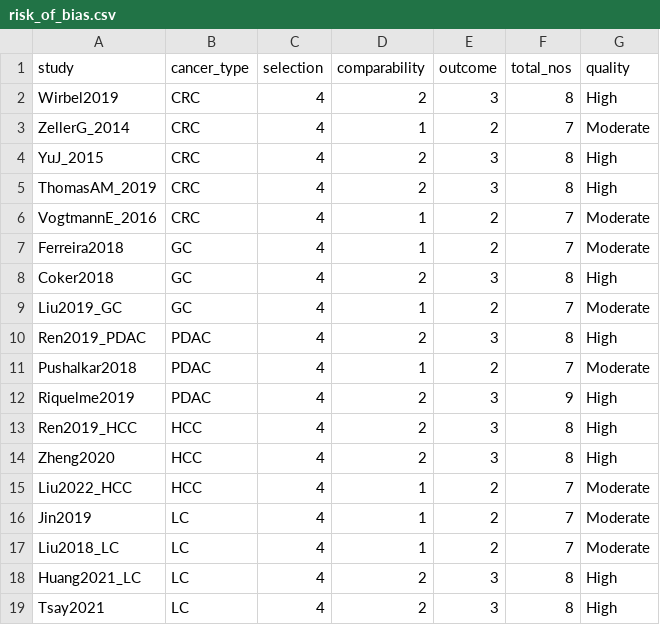
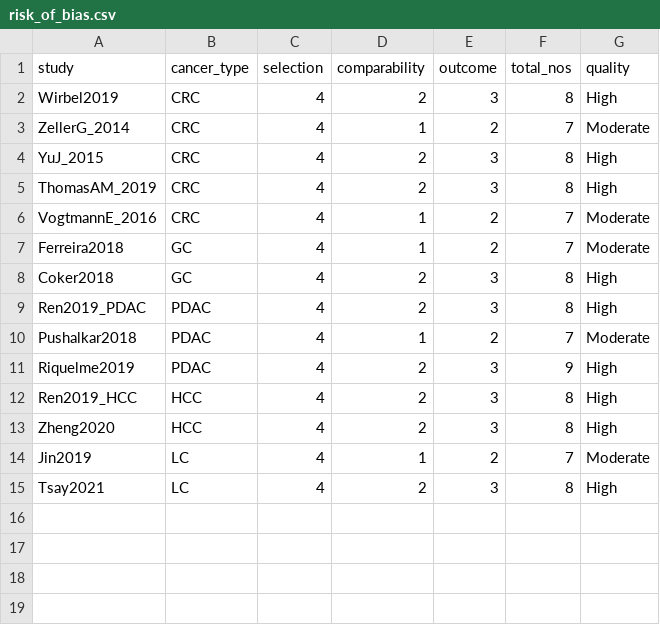
Before and after one commit to mamadoulaminetall/microbiome_diagnostic_cancer_precoce, a CSV file: streamlit_app/data/risk_of_bias.csv, drawn as a sheet.

```diff
--- a/streamlit_app/data/risk_of_bias.csv
+++ b/streamlit_app/data/risk_of_bias.csv
@@ -8,3 +8,2 @@ Ferreira2018,GC,4,1,2,7,Moderate
 Coker2018,GC,4,2,3,8,High
-Liu2019_GC,GC,4,1,2,7,Moderate
 Ren2019_PDAC,PDAC,4,2,3,8,High
@@ -14,6 +13,3 @@ Ren2019_HCC,HCC,4,2,3,8,High
 Zheng2020,HCC,4,2,3,8,High
-Liu2022_HCC,HCC,4,1,2,7,Moderate
 Jin2019,LC,4,1,2,7,Moderate
-Liu2018_LC,LC,4,1,2,7,Moderate
-Huang2021_LC,LC,4,2,3,8,High
 Tsay2021,LC,4,2,3,8,High
```
Also changed, not shown: data/meta_analysis_v2/meta_analytic_estimates.csv, streamlit_app/data/meta_analytic_estimates.csv, 16 other files.
